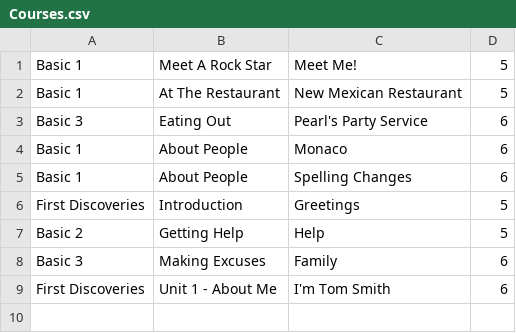
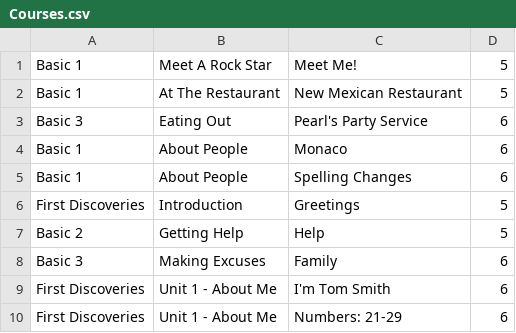
Before and after one commit to omerfiles/EduAutomation, a CSV file: files/csvFiles/Courses.csv, drawn as a sheet; the diff names each change by its address in the sheet, - before the commit and + after, or states it on an @@ line.

```diff
--- a/files/csvFiles/Courses.csv
+++ b/files/csvFiles/Courses.csv
+row 10: First Discoveries | Unit 1 - About Me | Numbers: 21-29 | 6
```
Also changed, not shown: 36 other files.
